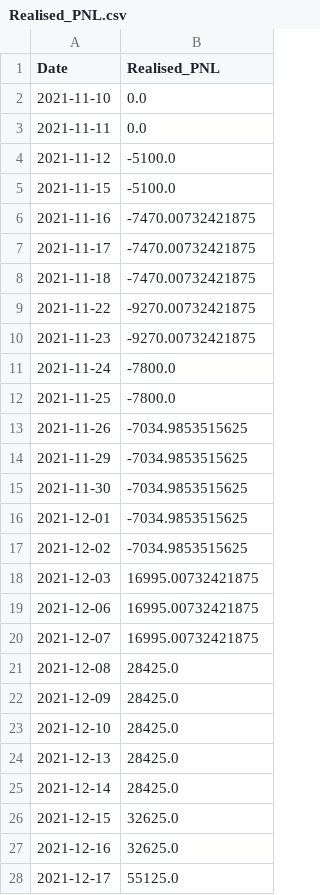
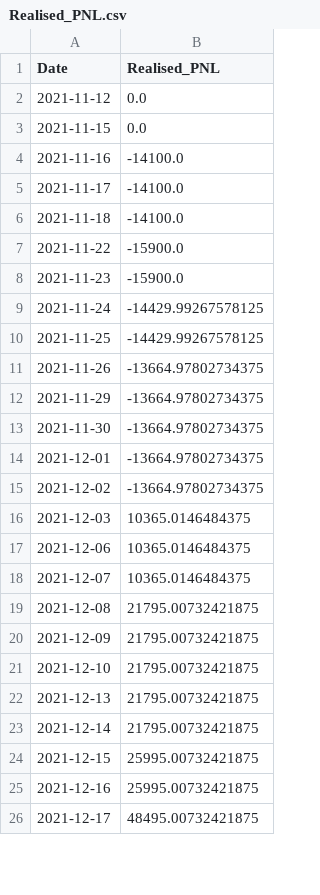
Before and after one commit to ankitrawat85/QuantStrategies, a CSV file: self/upwork/nadid/Realised_PNL.csv, drawn as a sheet; only a part is shown; the diff covers the shown part only.

```diff
--- a/self/upwork/nadid/Realised_PNL.csv
+++ b/self/upwork/nadid/Realised_PNL.csv
@@ -1,28 +1,26 @@
 Date,Realised_PNL
-2021-11-10,0.0
-2021-11-11,0.0
-2021-11-12,-5100.0
-2021-11-15,-5100.0
-2021-11-16,-7470.00732421875
-2021-11-17,-7470.00732421875
-2021-11-18,-7470.00732421875
-2021-11-22,-9270.00732421875
-2021-11-23,-9270.00732421875
-2021-11-24,-7800.0
-2021-11-25,-7800.0
-2021-11-26,-7034.9853515625
-2021-11-29,-7034.9853515625
-2021-11-30,-7034.9853515625
-2021-12-01,-7034.9853515625
-2021-12-02,-7034.9853515625
-2021-12-03,16995.00732421875
-2021-12-06,16995.00732421875
-2021-12-07,16995.00732421875
-2021-12-08,28425.0
-2021-12-09,28425.0
-2021-12-10,28425.0
-2021-12-13,28425.0
-2021-12-14,28425.0
-2021-12-15,32625.0
-2021-12-16,32625.0
-2021-12-17,55125.0
+2021-11-12,0.0
+2021-11-15,0.0
+2021-11-16,-14100.0
+2021-11-17,-14100.0
+2021-11-18,-14100.0
+2021-11-22,-15900.0
+2021-11-23,-15900.0
+2021-11-24,-14429.99267578125
+2021-11-25,-14429.99267578125
+2021-11-26,-13664.97802734375
+2021-11-29,-13664.97802734375
+2021-11-30,-13664.97802734375
+2021-12-01,-13664.97802734375
+2021-12-02,-13664.97802734375
+2021-12-03,10365.0146484375
+2021-12-06,10365.0146484375
+2021-12-07,10365.0146484375
+2021-12-08,21795.00732421875
+2021-12-09,21795.00732421875
+2021-12-10,21795.00732421875
+2021-12-13,21795.00732421875
+2021-12-14,21795.00732421875
+2021-12-15,25995.00732421875
+2021-12-16,25995.00732421875
+2021-12-17,48495.00732421875
```
Also changed, not shown: 2 added rows and 5 edited cells elsewhere in this file, self/upwork/nadid/infy_realtime.csv, self/upwork/nadid/mainData.csv, 10 other files.
